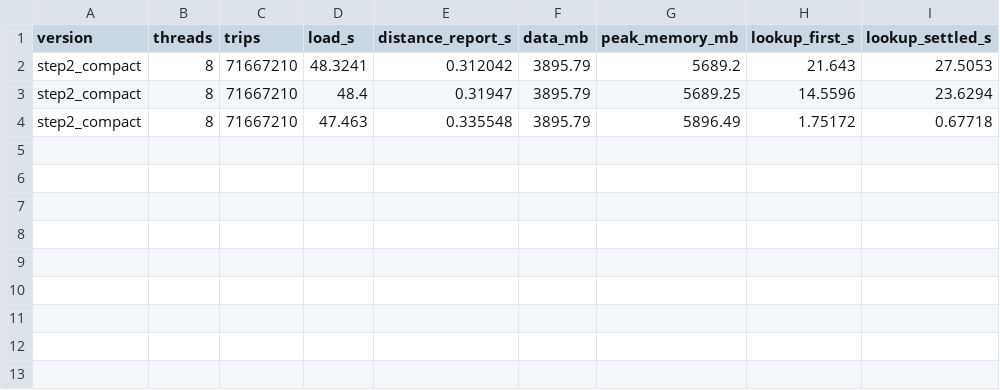
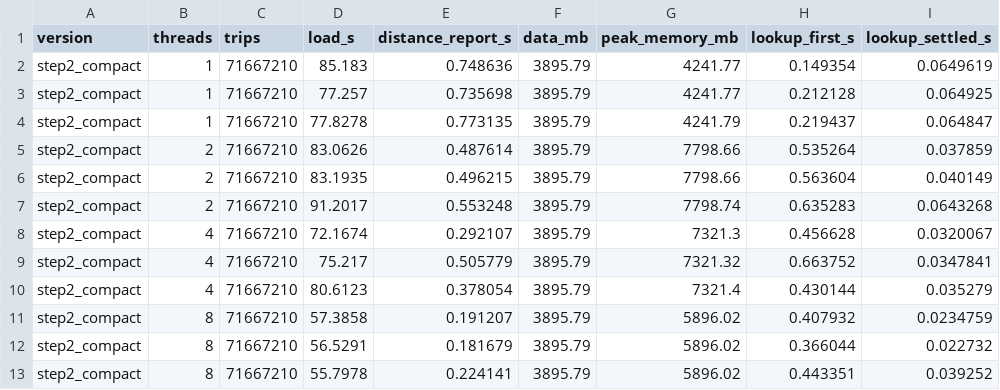
Before and after one commit to surbhisingh03/275-Project, a CSV file: phase2/full_data/results/phase2_runs.csv, drawn as a sheet.

Commit message:
Add performance analysis and visualization for multi-threaded date parsing
- Introduced `fig_big.py` to generate a speedup chart comparing original and custom date parsing methods across different thread counts.

- Added `stats.json` to store key performance metrics for easy access in the presentation.

- Included `tg_new.csv` with timing data for the `timegm` and custom date functions at various thread counts.

- Implemented `full_sweep.sh` script to automate testing of the compact arrays on the full dataset with varying thread counts.

```diff
--- a/phase2/full_data/results/phase2_runs.csv
+++ b/phase2/full_data/results/phase2_runs.csv
@@ -1,4 +1,13 @@
 version,threads,trips,load_s,distance_report_s,data_mb,peak_memory_mb,lookup_first_s,lookup_settled_s
-step2_compact,8,71667210,48.3241,0.312042,3895.79,5689.2,21.643,27.5053
-step2_compact,8,71667210,48.4,0.31947,3895.79,5689.25,14.5596,23.6294
-step2_compact,8,71667210,47.463,0.335548,3895.79,5896.49,1.75172,0.67718
+step2_compact,1,71667210,85.183,0.748636,3895.79,4241.77,0.149354,0.0649619
+step2_compact,1,71667210,77.257,0.735698,3895.79,4241.77,0.212128,0.064925
+step2_compact,1,71667210,77.8278,0.773135,3895.79,4241.79,0.219437,0.064847
+step2_compact,2,71667210,83.0626,0.487614,3895.79,7798.66,0.535264,0.037859
+step2_compact,2,71667210,83.1935,0.496215,3895.79,7798.66,0.563604,0.040149
+step2_compact,2,71667210,91.2017,0.553248,3895.79,7798.74,0.635283,0.0643268
+step2_compact,4,71667210,72.1674,0.292107,3895.79,7321.3,0.456628,0.0320067
+step2_compact,4,71667210,75.217,0.505779,3895.79,7321.32,0.663752,0.0347841
+step2_compact,4,71667210,80.6123,0.378054,3895.79,7321.4,0.430144,0.035279
+step2_compact,8,71667210,57.3858,0.191207,3895.79,5896.02,0.407932,0.0234759
+step2_compact,8,71667210,56.5291,0.181679,3895.79,5896.02,0.366044,0.022732
+step2_compact,8,71667210,55.7978,0.224141,3895.79,5896.02,0.443351,0.039252
```
Also changed, not shown: memory_results/step1_objects_8threads.csv, memory_results/step2_compact_8threads.csv, 9 other files.
